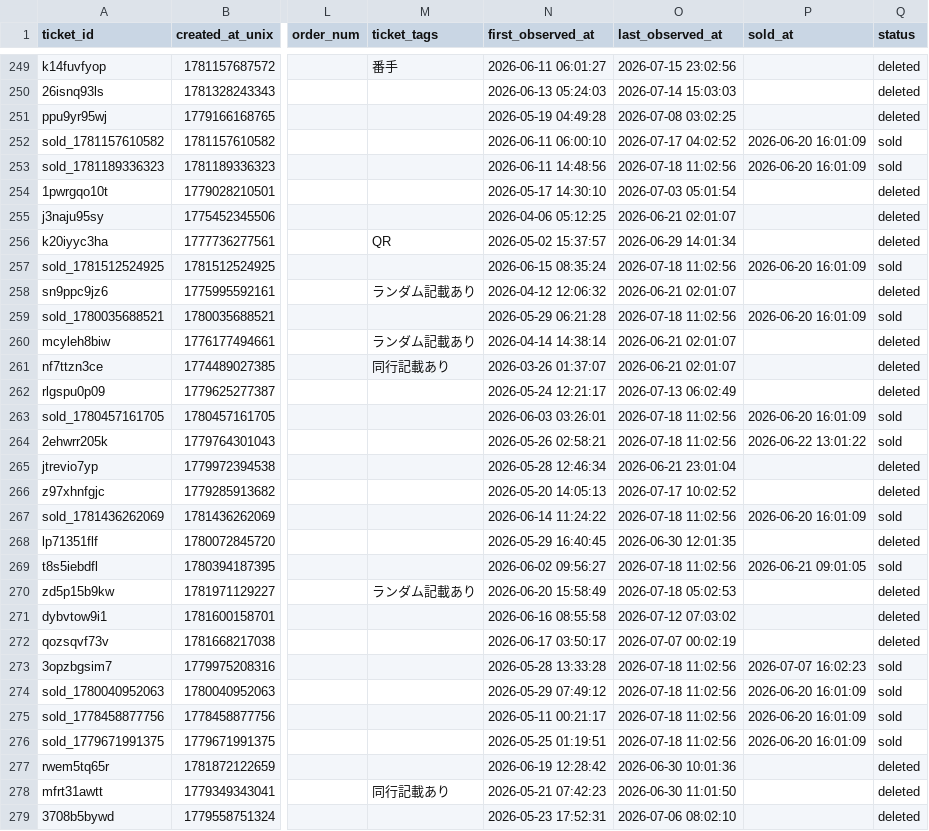
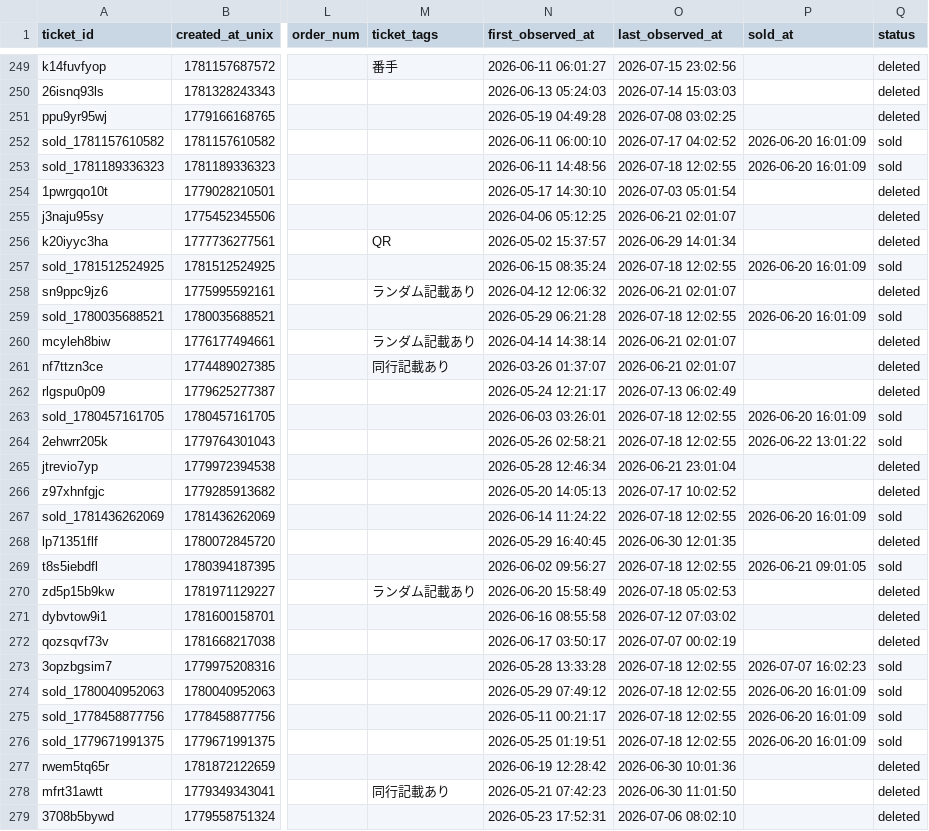
Before and after one commit to hiro8-0215/tiketen_scraping, a CSV file: data/snow-man_master.csv, drawn as a sheet; only a part is shown, gaps mark what is left out; the diff covers the shown part only; the diff names each change by its address in the sheet, - before the commit and + after, or states it on an @@ line.

```diff
--- a/data/snow-man_master.csv
+++ b/data/snow-man_master.csv
-O253 (last_observed_at): 2026-07-18 11:02:56
+O253 (last_observed_at): 2026-07-18 12:02:55
-O257 (last_observed_at): 2026-07-18 11:02:56
+O257 (last_observed_at): 2026-07-18 12:02:55
-O259 (last_observed_at): 2026-07-18 11:02:56
+O259 (last_observed_at): 2026-07-18 12:02:55
-O263:O264 (last_observed_at): 2026-07-18 11:02:56
+O263:O264 (last_observed_at): 2026-07-18 12:02:55
-O267 (last_observed_at): 2026-07-18 11:02:56
+O267 (last_observed_at): 2026-07-18 12:02:55
-O269 (last_observed_at): 2026-07-18 11:02:56
+O269 (last_observed_at): 2026-07-18 12:02:55
-O273:O276 (last_observed_at): 2026-07-18 11:02:56
+O273:O276 (last_observed_at): 2026-07-18 12:02:55
```
Also changed, not shown: 1 added row and 47 edited cells elsewhere in this file, data/market_snapshot/acees_2026-07.csv, data/market_snapshot/hey-say-jump_2026-07.csv, 55 other files.
